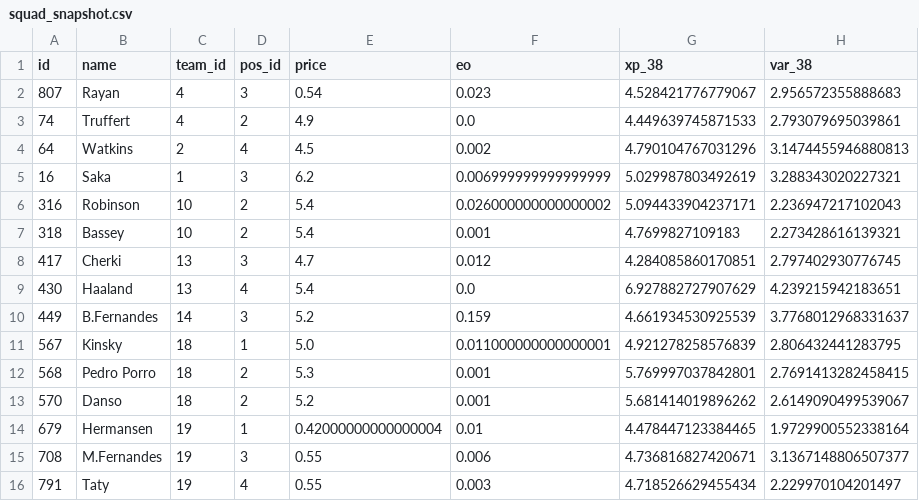
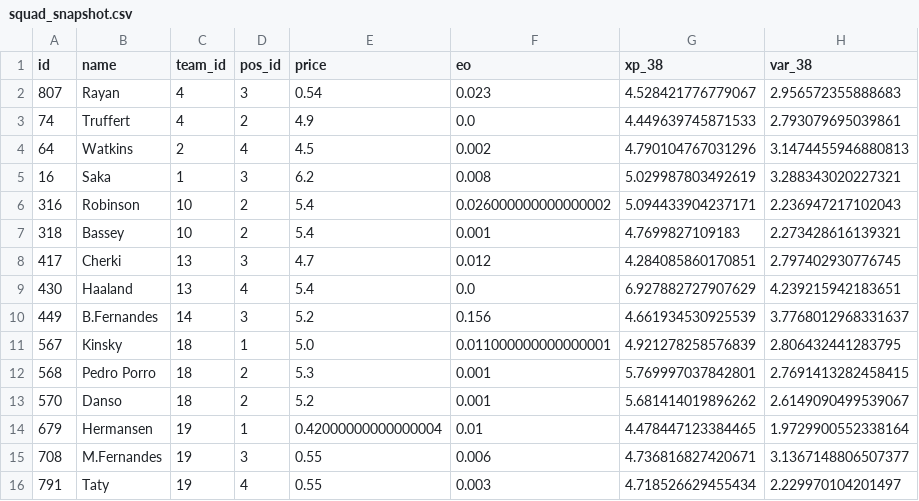
Before and after one commit to quocanhdayyy/footballmanager, a CSV file: data/processed/squad_snapshot.csv, drawn as a sheet; only a part is shown; the diff names each change by its address in the sheet, - before the commit and + after, or states it on an @@ line.

```diff
--- a/data/processed/squad_snapshot.csv
+++ b/data/processed/squad_snapshot.csv
-F5 (eo): 0.006999999999999999
+F5 (eo): 0.008
-F10 (eo): 0.159
+F10 (eo): 0.156
```
Also changed, not shown: data/players.csv.
